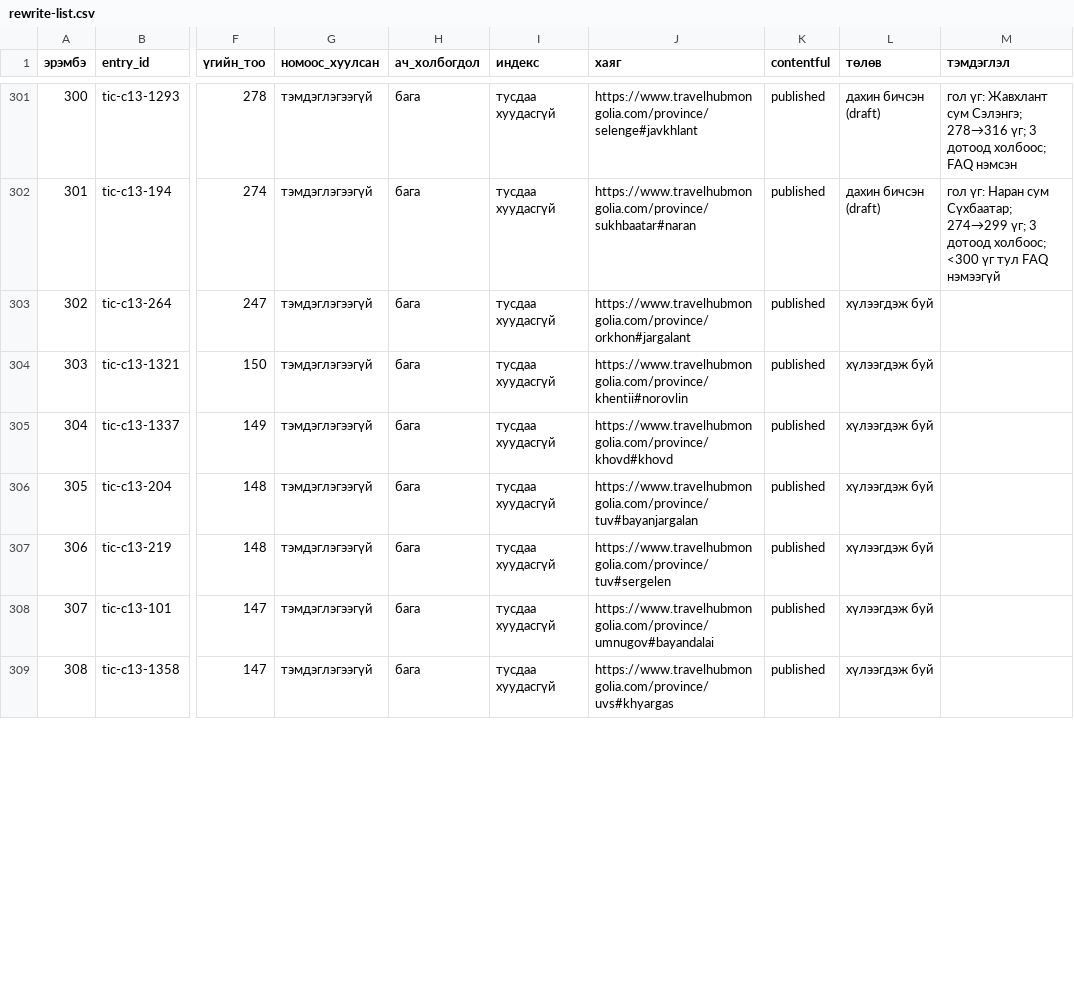
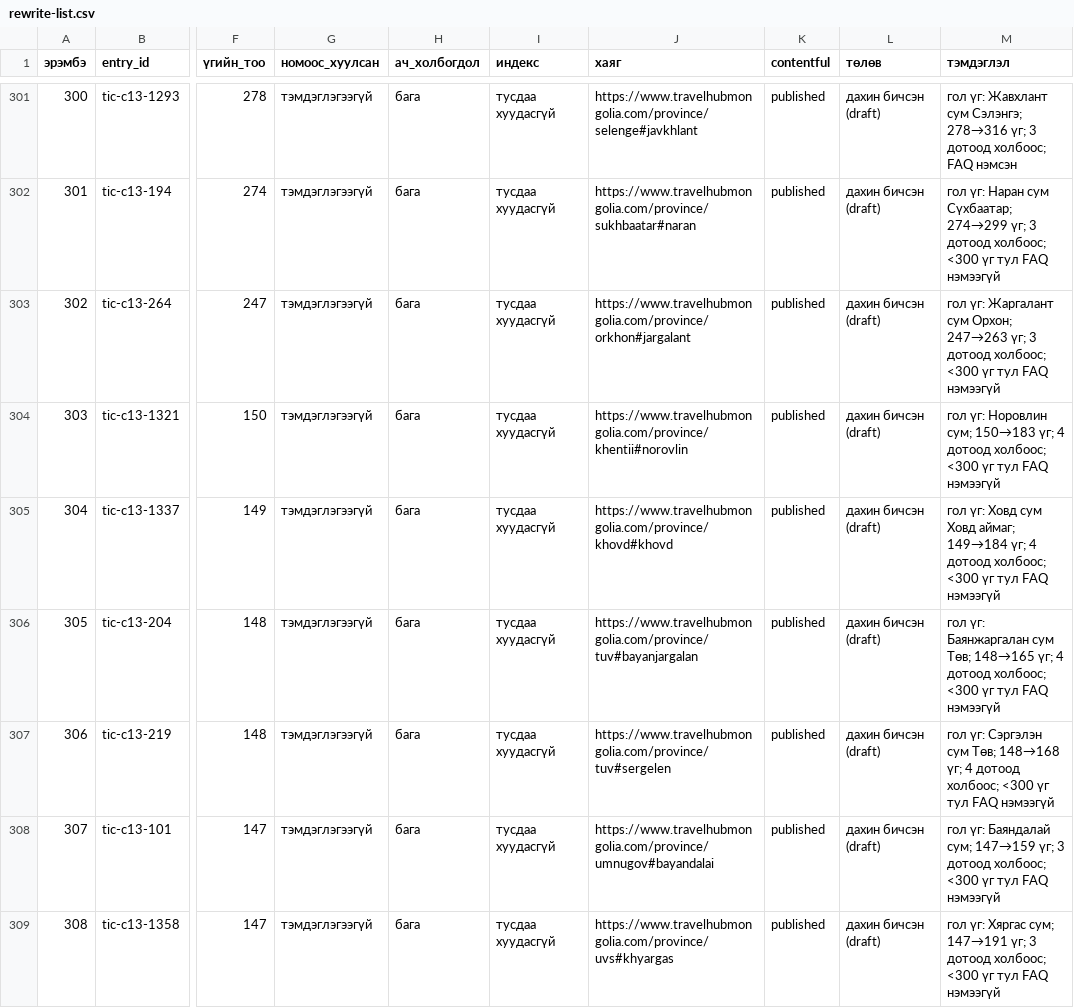
Before and after one commit to joinmemanager/travel-mongolia, a CSV file: docs/plan/rewrite-list.csv, drawn as a sheet; only a part is shown, gaps mark what is left out; the diff covers the shown part only; the diff names each change by its address in the sheet, - before the commit and + after, or states it on an @@ line.

```diff
--- a/docs/plan/rewrite-list.csv
+++ b/docs/plan/rewrite-list.csv
-L303:L309 (төлөв): хүлээгдэж буй
+L303:L309 (төлөв): дахин бичсэн (draft)
-M303 (тэмдэглэл): (empty)
+M303 (тэмдэглэл): гол үг: Жаргалант сум Орхон; 247→263 үг; 3 дотоод холбоос; <300 үг тул FAQ нэмээгүй
-M304 (тэмдэглэл): (empty)
+M304 (тэмдэглэл): гол үг: Норовлин сум; 150→183 үг; 4 дотоод холбоос; <300 үг тул FAQ нэмээгүй
-M305 (тэмдэглэл): (empty)
+M305 (тэмдэглэл): гол үг: Ховд сум Ховд аймаг; 149→184 үг; 4 дотоод холбоос; <300 үг тул FAQ нэмээгүй
-M306 (тэмдэглэл): (empty)
+M306 (тэмдэглэл): гол үг: Баянжаргалан сум Төв; 148→165 үг; 4 дотоод холбоос; <300 үг тул FAQ нэмээгүй
-M307 (тэмдэглэл): (empty)
+M307 (тэмдэглэл): гол үг: Сэргэлэн сум Төв; 148→168 үг; 4 дотоод холбоос; <300 үг тул FAQ нэмээгүй
-M308 (тэмдэглэл): (empty)
+M308 (тэмдэглэл): гол үг: Баяндалай сум; 147→159 үг; 3 дотоод холбоос; <300 үг тул FAQ нэмээгүй
-M309 (тэмдэглэл): (empty)
+M309 (тэмдэглэл): гол үг: Хяргас сум; 147→191 үг; 3 дотоод холбоос; <300 үг тул FAQ нэмээгүй
```
Also changed, not shown: 14 edited cells elsewhere in this file, 14 other files.
